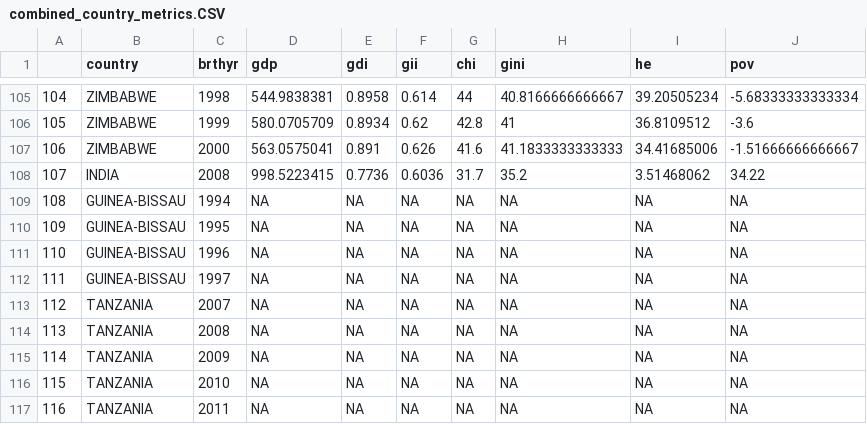
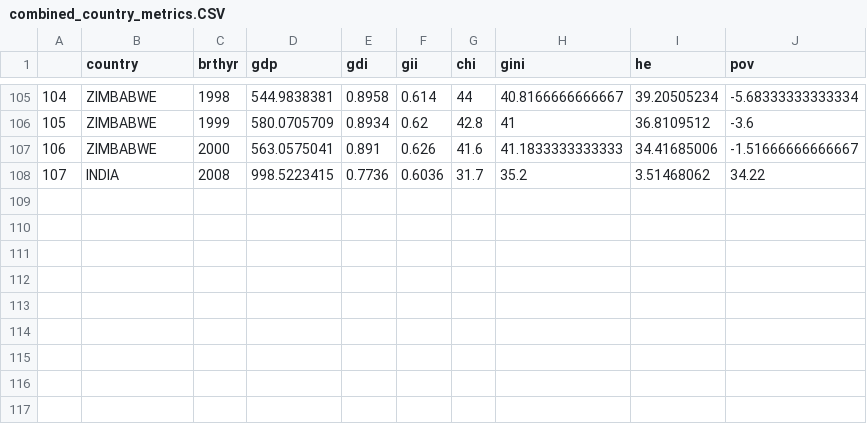
Before and after one commit to child-growth/ki-longitudinal-manuscripts, a CSV file: data/country metrics/combined_country_metrics.CSV, drawn as a sheet; only a part is shown, gaps mark what is left out; the diff names each change by its address in the sheet, - before the commit and + after, or states it on an @@ line.

Commit message:
impute missing brthyr

```diff
--- a/data/country metrics/combined_country_metrics.CSV
+++ b/data/country metrics/combined_country_metrics.CSV
-row 109: 108 | GUINEA-BISSAU | 1994 | NA | NA | NA | NA | NA | NA | NA
-row 110: 109 | GUINEA-BISSAU | 1995 | NA | NA | NA | NA | NA | NA | NA
-row 111: 110 | GUINEA-BISSAU | 1996 | NA | NA | NA | NA | NA | NA | NA
-row 112: 111 | GUINEA-BISSAU | 1997 | NA | NA | NA | NA | NA | NA | NA
-row 113: 112 | TANZANIA | 2007 | NA | NA | NA | NA | NA | NA | NA
-row 114: 113 | TANZANIA | 2008 | NA | NA | NA | NA | NA | NA | NA
-row 115: 114 | TANZANIA | 2009 | NA | NA | NA | NA | NA | NA | NA
-row 116: 115 | TANZANIA | 2010 | NA | NA | NA | NA | NA | NA | NA
-row 117: 116 | TANZANIA | 2011 | NA | NA | NA | NA | NA | NA | NA
```
Also changed, not shown: 2 other files.
